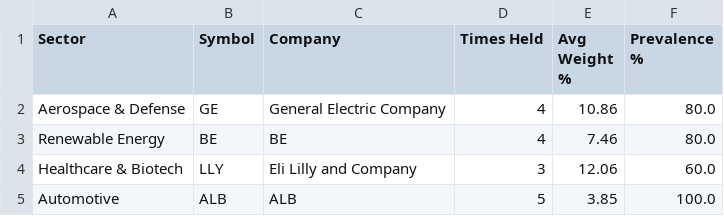
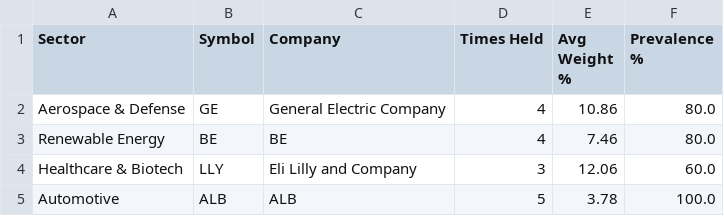
Before and after one commit to Purusharth-Tripathi/fund-leader-tracker, a CSV file: output/leaders.csv, drawn as a sheet.

```diff
--- a/output/leaders.csv
+++ b/output/leaders.csv
@@ -4,2 +4,2 @@ Renewable Energy,BE,BE,4,7.46,80.0
 Healthcare & Biotech,LLY,Eli Lilly and Company,3,12.06,60.0
-Automotive,ALB,ALB,5,3.85,100.0
+Automotive,ALB,ALB,5,3.78,100.0
```
Also changed, not shown: 2 other files.
